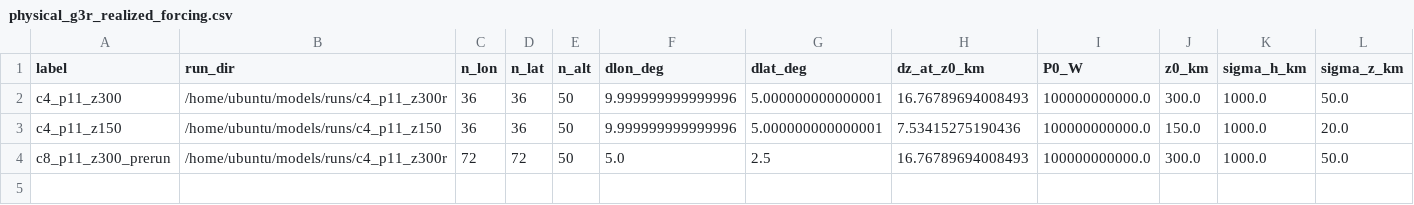
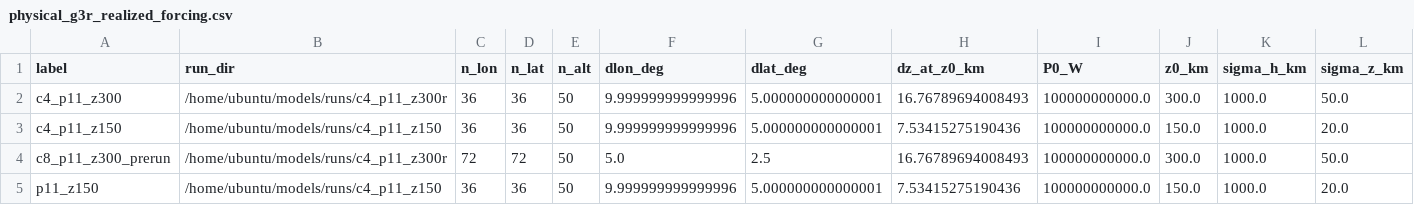
Before and after one commit to bougtoir/thermosphere-debris-selective-decay, a CSV file: results/tables/physical_g3r_realized_forcing.csv, drawn as a sheet; only a part is shown; rows hold the shown columns only; the diff names each change by its address in the sheet, - before the commit and + after, or states it on an @@ line.

```diff
--- a/results/tables/physical_g3r_realized_forcing.csv
+++ b/results/tables/physical_g3r_realized_forcing.csv
+row 5: p11_z150 | /home/ubuntu/models/runs/c4_p11_z150 | 36 | 36 | 50 | 9.999999999999996 | 5.000000000000001 | 7.53415275190436 | 100000000000.0 | 150.0 | 1000.0 | 20.0
```
Also changed, not shown: results/physical_model_vs_prescribed_patch.csv, results/tables/physical_g3_summary.csv, 9 other files.
